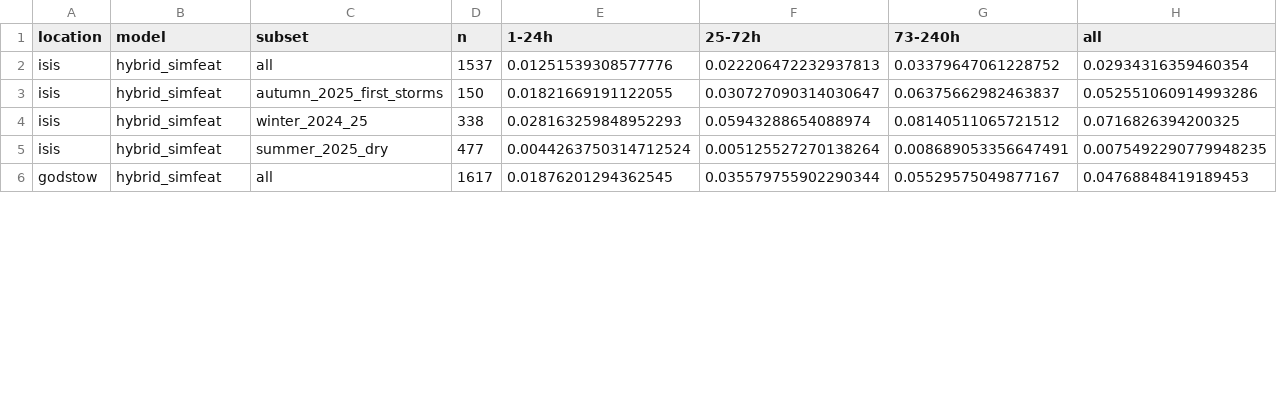
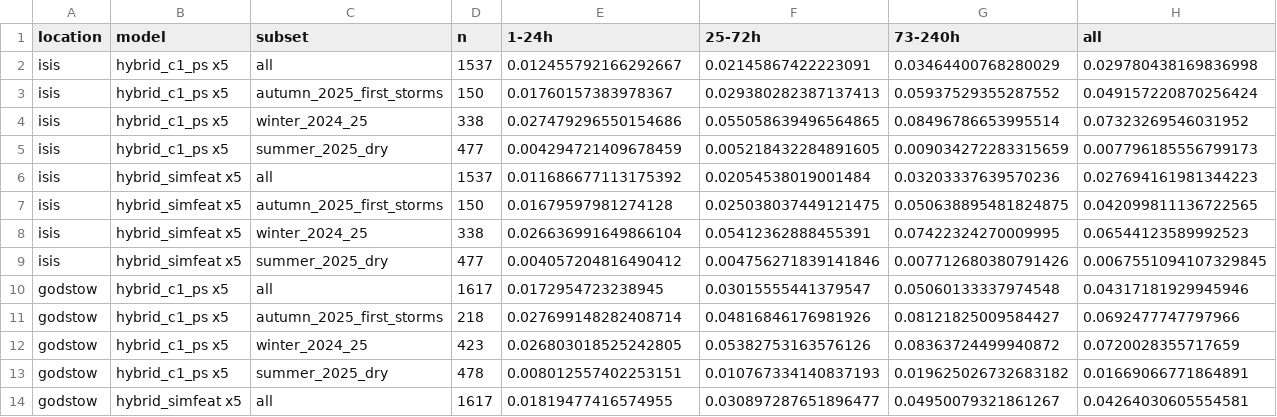
Before and after one commit to robertdoanesolomon/Flag_Predictor, a CSV file: figures/compare_batch_test.csv, drawn as a sheet; only a part is shown; the diff covers the shown part only.

```diff
--- a/figures/compare_batch_test.csv
+++ b/figures/compare_batch_test.csv
@@ -1,6 +1,14 @@
 location,model,subset,n,1-24h,25-72h,73-240h,all
-isis,hybrid_simfeat,all,1537,0.01251539308577776,0.022206472232937813,0.03379647061228752,0.02934316359460354
-isis,hybrid_simfeat,autumn_2025_first_storms,150,0.01821669191122055,0.030727090314030647,0.06375662982463837,0.052551060914993286
-isis,hybrid_simfeat,winter_2024_25,338,0.028163259848952293,0.05943288654088974,0.08140511065721512,0.0716826394200325
-isis,hybrid_simfeat,summer_2025_dry,477,0.0044263750314712524,0.005125527270138264,0.008689053356647491,0.0075492290779948235
-godstow,hybrid_simfeat,all,1617,0.01876201294362545,0.035579755902290344,0.05529575049877167,0.04768848419189453
+isis,hybrid_c1_ps x5,all,1537,0.012455792166292667,0.02145867422223091,0.03464400768280029,0.029780438169836998
+isis,hybrid_c1_ps x5,autumn_2025_first_storms,150,0.01760157383978367,0.029380282387137413,0.05937529355287552,0.049157220870256424
+isis,hybrid_c1_ps x5,winter_2024_25,338,0.027479296550154686,0.055058639496564865,0.08496786653995514,0.07323269546031952
+isis,hybrid_c1_ps x5,summer_2025_dry,477,0.004294721409678459,0.005218432284891605,0.009034272283315659,0.007796185556799173
+isis,hybrid_simfeat x5,all,1537,0.011686677113175392,0.02054538019001484,0.03203337639570236,0.027694161981344223
+isis,hybrid_simfeat x5,autumn_2025_first_storms,150,0.01679597981274128,0.025038037449121475,0.050638895481824875,0.042099811136722565
+isis,hybrid_simfeat x5,winter_2024_25,338,0.026636991649866104,0.05412362888455391,0.07422324270009995,0.06544123589992523
+isis,hybrid_simfeat x5,summer_2025_dry,477,0.004057204816490412,0.004756271839141846,0.007712680380791426,0.0067551094107329845
+godstow,hybrid_c1_ps x5,all,1617,0.0172954723238945,0.03015555441379547,0.05060133337974548,0.04317181929945946
+godstow,hybrid_c1_ps x5,autumn_2025_first_storms,218,0.027699148282408714,0.04816846176981926,0.08121825009584427,0.0692477747797966
+godstow,hybrid_c1_ps x5,winter_2024_25,423,0.026803018525242805,0.05382753163576126,0.08363724499940872,0.0720028355717659
+godstow,hybrid_c1_ps x5,summer_2025_dry,478,0.008012557402253151,0.010767334140837193,0.019625026732683182,0.01669066771864891
+godstow,hybrid_simfeat x5,all,1617,0.01819477416574955,0.030897287651896477,0.04950079321861267,0.04264030605554581
```
Also changed, not shown: 4 added rows and 35 edited cells elsewhere in this file, figures/eval/flag_accuracy_test.csv, figures/eval/flag_accuracy_val.csv, 26 other files.
